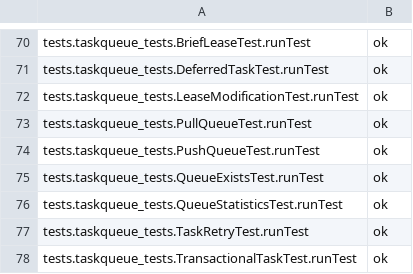
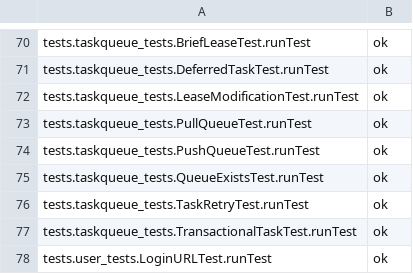
Before and after one commit to AppScale/hawkeye, a CSV file: test-suite/hawkeye_baseline_java.csv, drawn as a sheet; only a part is shown, gaps mark what is left out; the shorter side is filled out with more unchanged rows; the diff names each change by its address in the sheet, - before the commit and + after, or states it on an @@ line.

Commit message:
Remove queue stats from Java baseline
The Java API server just gives random stats.

```diff
--- a/test-suite/hawkeye_baseline_java.csv
+++ b/test-suite/hawkeye_baseline_java.csv
-row 76: tests.taskqueue_tests.QueueStatisticsTest.runTest | ok
```
